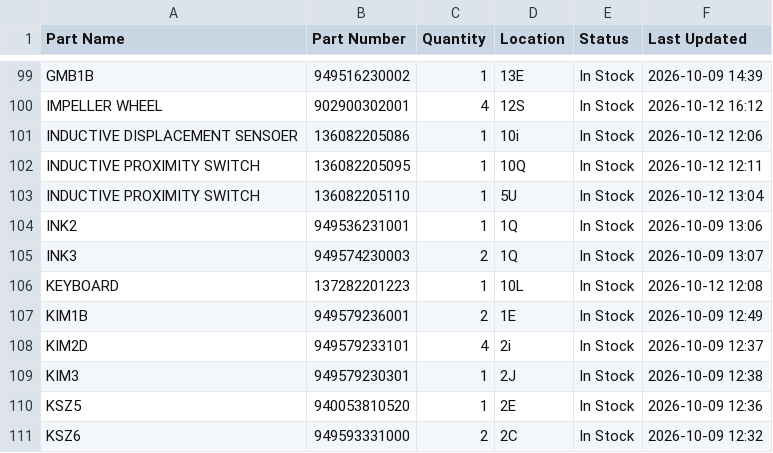
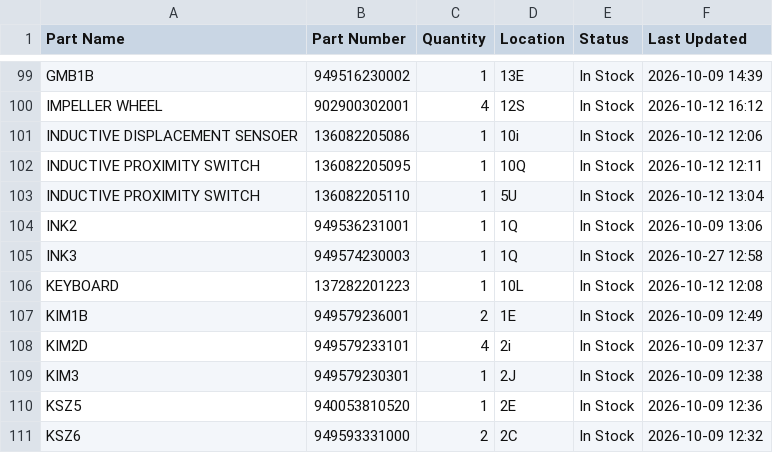
Before and after one commit to salmanaziz859-star/tms-stock, a CSV file: data.csv, drawn as a sheet; only a part is shown, gaps mark what is left out.

```diff
--- a/data.csv
+++ b/data.csv
@@ -104,3 +104,3 @@ INDUCTIVE PROXIMITY SWITCH,136082205110,1,5U,In Stock,2026-10-12 13:04
 INK2,949536231001,1,1Q,In Stock,2026-10-09 13:06
-INK3,949574230003,2,1Q,In Stock,2026-10-09 13:07
+INK3,949574230003,1,1Q,In Stock,2026-10-27 12:58
 KEYBOARD,137282201223,1,10L,In Stock,2026-10-12 12:08
```
Also changed, not shown: 1 other file.
